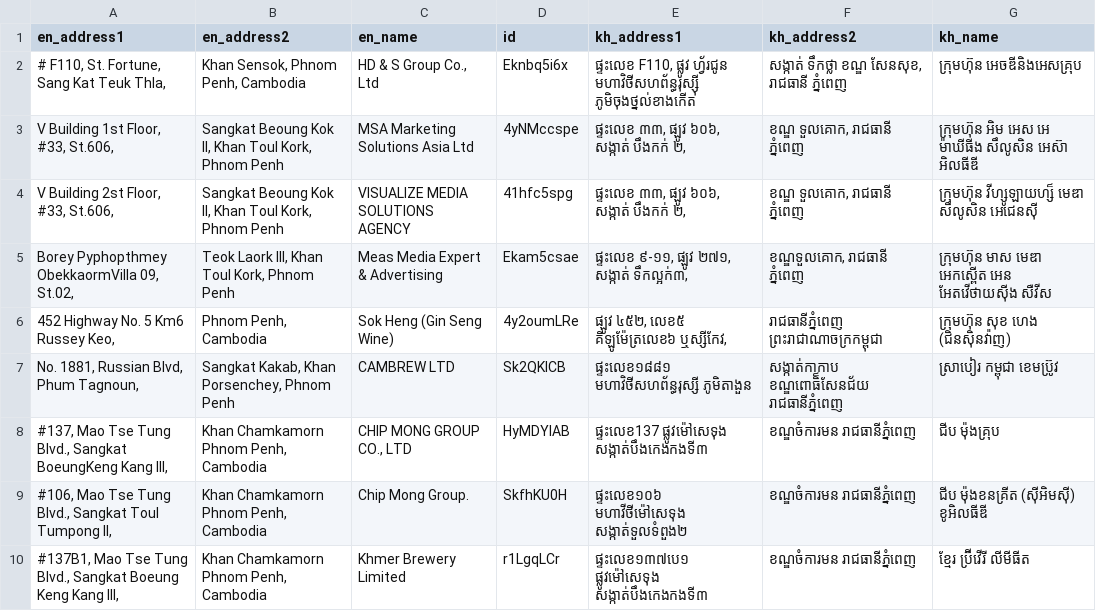
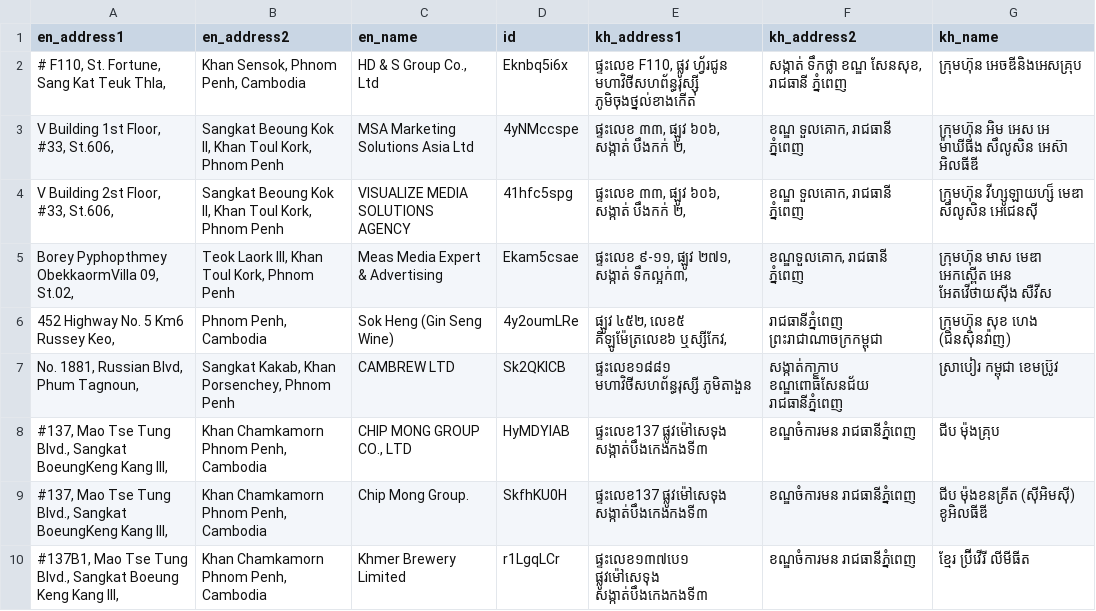
Before and after one commit to chamnap/prn2xls_electron, a CSV file: customers.csv, drawn as a sheet.

Commit message:
update customers.csv

```diff
--- a/customers.csv
+++ b/customers.csv
@@ -8,3 +8,3 @@
 "#137, Mao Tse Tung Blvd., Sangkat BoeungKeng Kang III,","Khan Chamkamorn Phnom Penh, Cambodia","CHIP MONG GROUP CO., LTD","HyMDYIAB","ផ្ទះលេខ137 ផ្លូវម៉ៅសេទុង សង្កាត់បឹងកេងកងទី៣","ខណ្ឌចំការមន រាជធានីភ្នំពេញ","ជីប ម៉ុងគ្រុប"
-"#106, Mao Tse Tung Blvd., Sangkat Toul Tumpong II,","Khan Chamkamorn Phnom Penh, Cambodia","Chip Mong Group.","SkfhKU0H","ផ្ទះលេខ១០៦ មហាវីថីម៉ៅសេទុង សង្កាត់ទួលទំពួង២","ខណ្ឌចំការមន រាជធានីភ្នំពេញ","ជីប ម៉ុងខនគ្រីត (ស៊ីអិមស៊ី) ខូអិលធីឌី"
+"#137, Mao Tse Tung Blvd., Sangkat BoeungKeng Kang III,","Khan Chamkamorn Phnom Penh, Cambodia","Chip Mong Group.","SkfhKU0H","ផ្ទះលេខ137 ផ្លូវម៉ៅសេទុង សង្កាត់បឹងកេងកងទី៣","ខណ្ឌចំការមន រាជធានីភ្នំពេញ","ជីប ម៉ុងខនគ្រីត (ស៊ីអិមស៊ី) ខូអិលធីឌី"
 "#137B1, Mao Tse Tung Blvd., Sangkat Boeung Keng Kang III,","Khan Chamkamorn Phnom Penh, Cambodia","Khmer Brewery Limited","r1LgqLCr","ផ្ទះលេខ១៣៧បេ១ ផ្លូវម៉ៅសេទុង សង្កាត់បឹងកេងកងទី៣","ខណ្ឌចំការមន រាជធានីភ្នំពេញ","ខ្មែរ ប្រ៊ីវើរី លីមីធីត"
```
